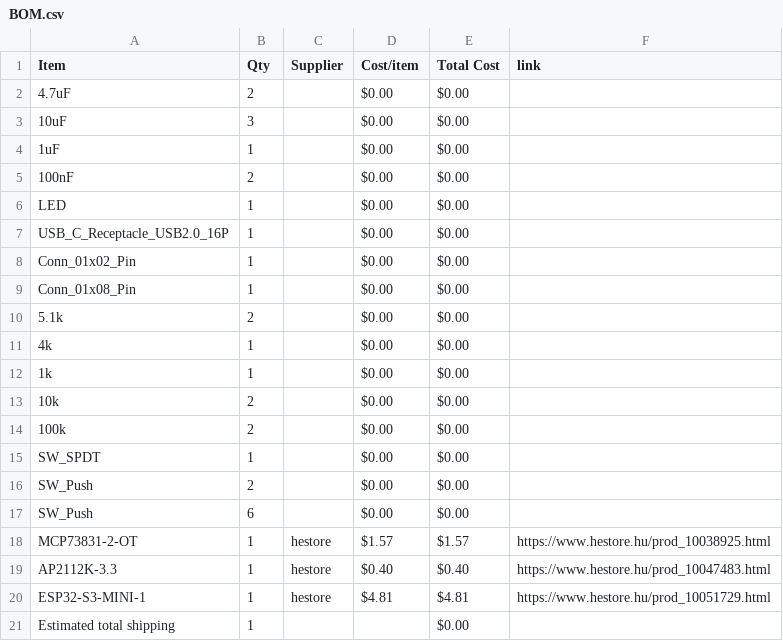
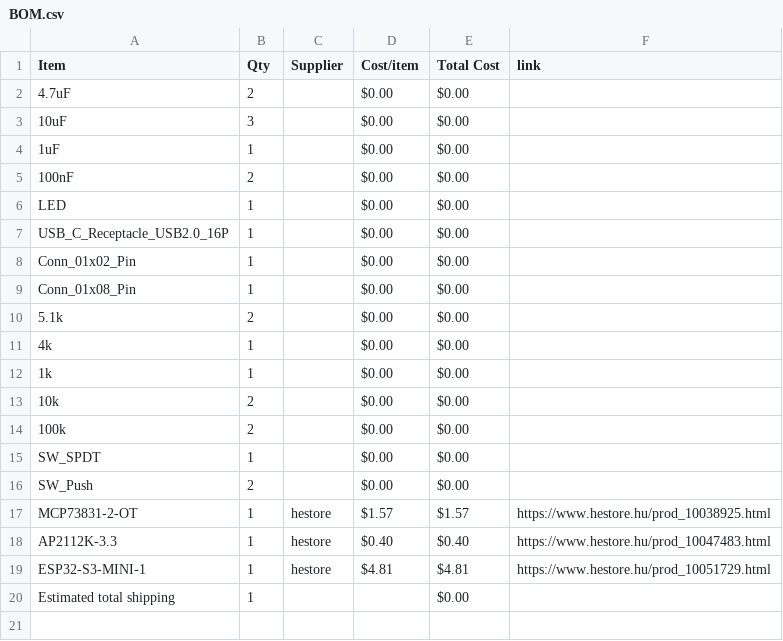
Before and after one commit to A41K/Fuji-Handheld, a CSV file: BOM.csv, drawn as a sheet.

Commit message:
Sync Fuji Handheld from Half Life

```diff
--- a/BOM.csv
+++ b/BOM.csv
@@ -16,3 +16,2 @@ SW_SPDT,1,,$0.00,$0.00,
 SW_Push,2,,$0.00,$0.00,
-SW_Push,6,,$0.00,$0.00,
 MCP73831-2-OT,1,hestore,$1.57,$1.57,https://www.hestore.hu/prod_10038925.html
```
